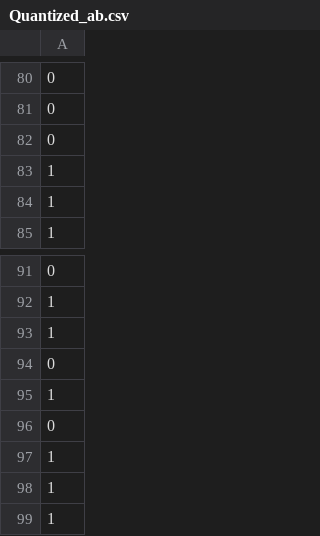
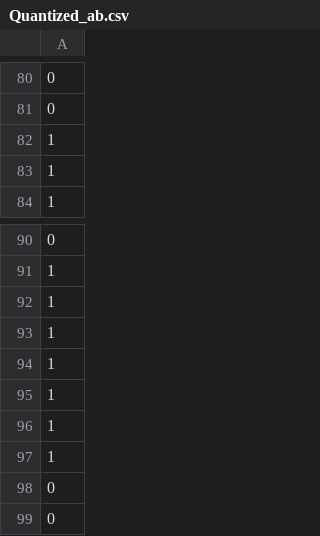
Before and after one commit to lillogen/wpls, a CSV file: Abgabe_4/Quant_2_Test/output_Ex4/data/Quantized_ab.csv, drawn as a sheet; only a part is shown, gaps mark what is left out; the shorter side is filled out with more unchanged rows; the diff names each change by its address in the sheet, - before the commit and + after, or states it on an @@ line.

Commit message:
Assignment 4 kleine Änderungen an Quant_2

```diff
--- a/Abgabe_4/Quant_2_Test/output_Ex4/data/Quantized_ab.csv
+++ b/Abgabe_4/Quant_2_Test/output_Ex4/data/Quantized_ab.csv
-row 82: 0
-row 94: 0
-row 96: 0
```
Also changed, not shown: Abgabe_4/Quant_2_Test/output_Ex4/data/Quantized_ae.csv, Abgabe_4/Quant_2_Test/output_Ex4/data/Quantized_ba.csv, 2 other files.
